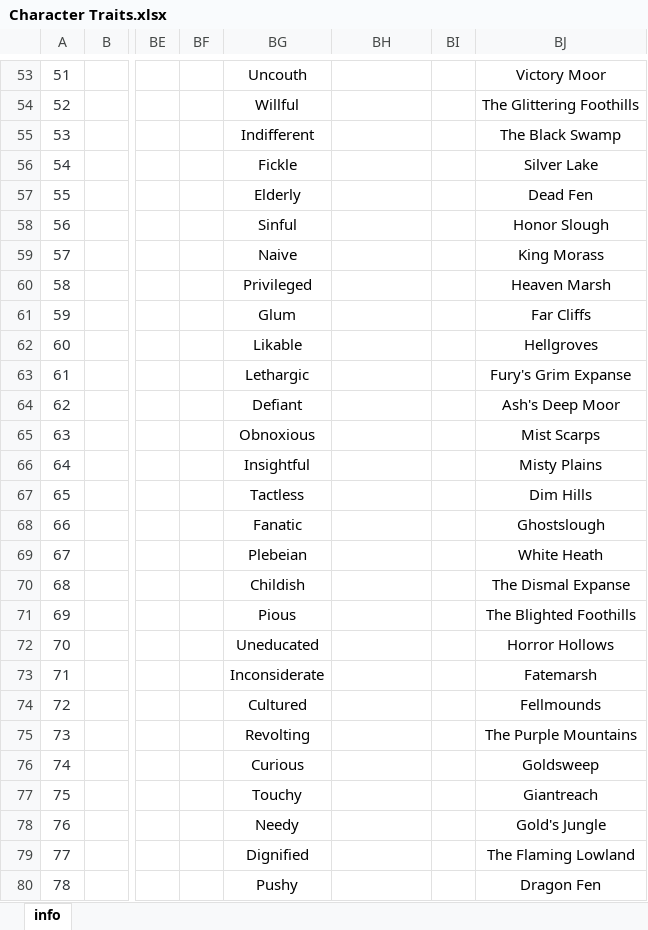
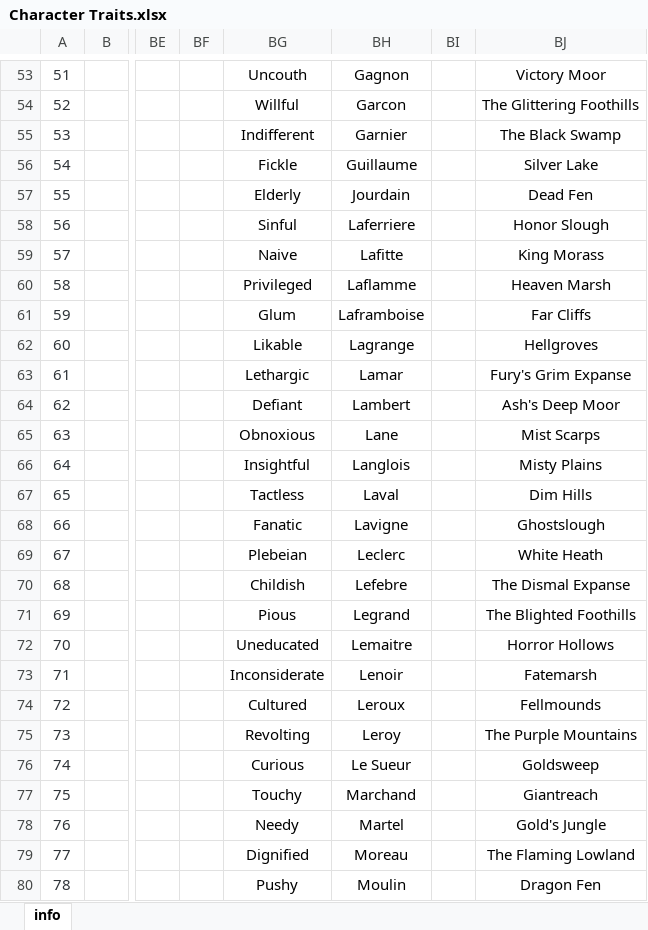
Before and after one commit to morleidr/character_generator, an Excel workbook: Character Traits.xlsx, sheet info, drawn as a sheet; only a part is shown, gaps mark what is left out; values as stored, in another font and other column widths than the file's, no borders; the diff covers the shown part only; the diff names each change by its address in the sheet, - before the commit and + after, or states it on an @@ line.

```diff
--- a/Character Traits.xlsx (sheet info)
+++ b/Character Traits.xlsx (sheet info)
-BH53: (empty)
+BH53: Gagnon
-BH54: (empty)
+BH54: Garcon
-BH55: (empty)
+BH55: Garnier
-BH56: (empty)
+BH56: Guillaume
-BH57: (empty)
+BH57: Jourdain
-BH58: (empty)
+BH58: Laferriere
-BH59: (empty)
+BH59: Lafitte
-BH60: (empty)
+BH60: Laflamme
-BH61: (empty)
+BH61: Laframboise
-BH62: (empty)
+BH62: Lagrange
-BH63: (empty)
+BH63: Lamar
-BH64: (empty)
+BH64: Lambert
-BH65: (empty)
+BH65: Lane
-BH66: (empty)
+BH66: Langlois
-BH67: (empty)
+BH67: Laval
-BH68: (empty)
+BH68: Lavigne
-BH69: (empty)
+BH69: Leclerc
-BH70: (empty)
+BH70: Lefebre
-BH71: (empty)
+BH71: Legrand
-BH72: (empty)
+BH72: Lemaitre
-BH73: (empty)
+BH73: Lenoir
-BH74: (empty)
+BH74: Leroux
-BH75: (empty)
+BH75: Leroy
-BH76: (empty)
+BH76: Le Sueur
-BH77: (empty)
+BH77: Marchand
-BH78: (empty)
+BH78: Martel
-BH79: (empty)
+BH79: Moreau
-BH80: (empty)
+BH80: Moulin
```
Also changed, not shown: 80 edited cells and cell formats elsewhere in this sheet.
